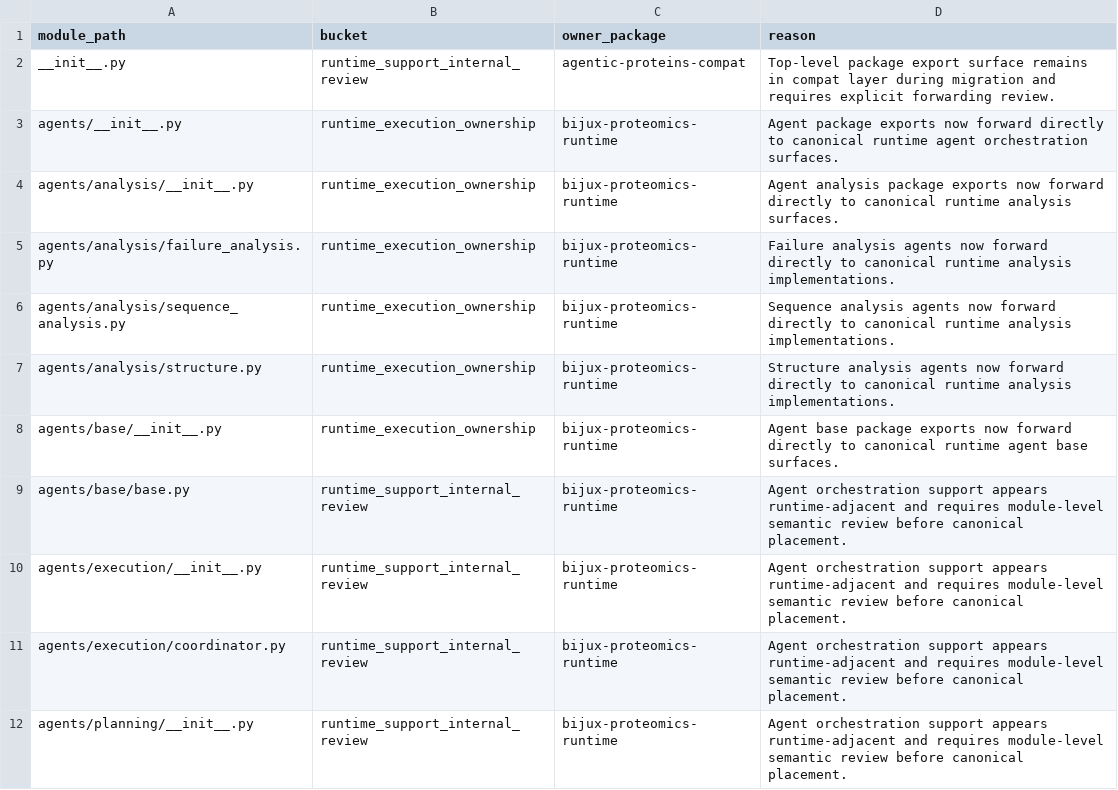
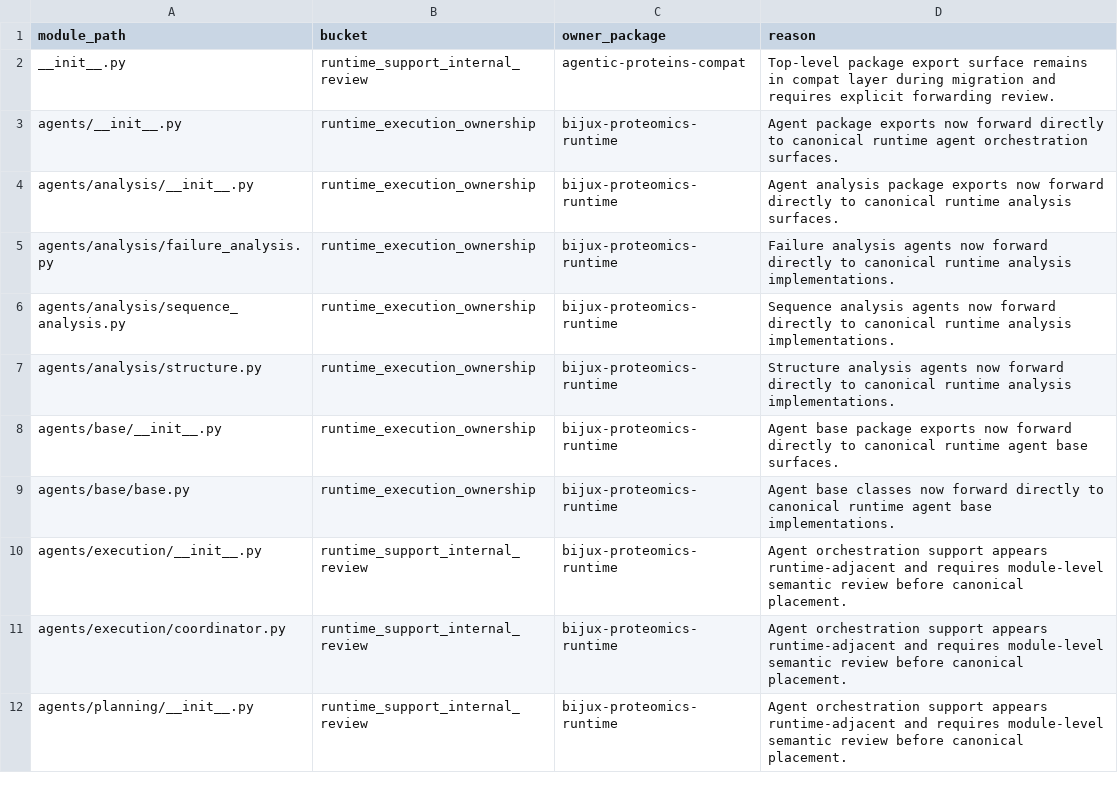
Before and after one commit to bijux/bijux-proteomics, a CSV file: docs/09-bijux-proteomics-runtime/migration-ledger/agentic-proteins-module-ledger.csv, drawn as a sheet; only a part is shown.

Commit message:
fix(governance): promote agent base forwarding

```diff
--- a/docs/09-bijux-proteomics-runtime/migration-ledger/agentic-proteins-module-ledger.csv
+++ b/docs/09-bijux-proteomics-runtime/migration-ledger/agentic-proteins-module-ledger.csv
@@ -8,3 +8,3 @@ agents/analysis/structure.py,runtime_execution_ownership,bijux-proteomics-runtim
 agents/base/__init__.py,runtime_execution_ownership,bijux-proteomics-runtime,Agent base package exports now forward directly to canonical runtime agent base surfaces.
-agents/base/base.py,runtime_support_internal_review,bijux-proteomics-runtime,Agent orchestration support appears runtime-adjacent and requires module-level semantic review before canonical placement.
+agents/base/base.py,runtime_execution_ownership,bijux-proteomics-runtime,Agent base classes now forward directly to canonical runtime agent base implementations.
 agents/execution/__init__.py,runtime_support_internal_review,bijux-proteomics-runtime,Agent orchestration support appears runtime-adjacent and requires module-level semantic review before canonical placement.
```
Also changed, not shown: 3 other files.
